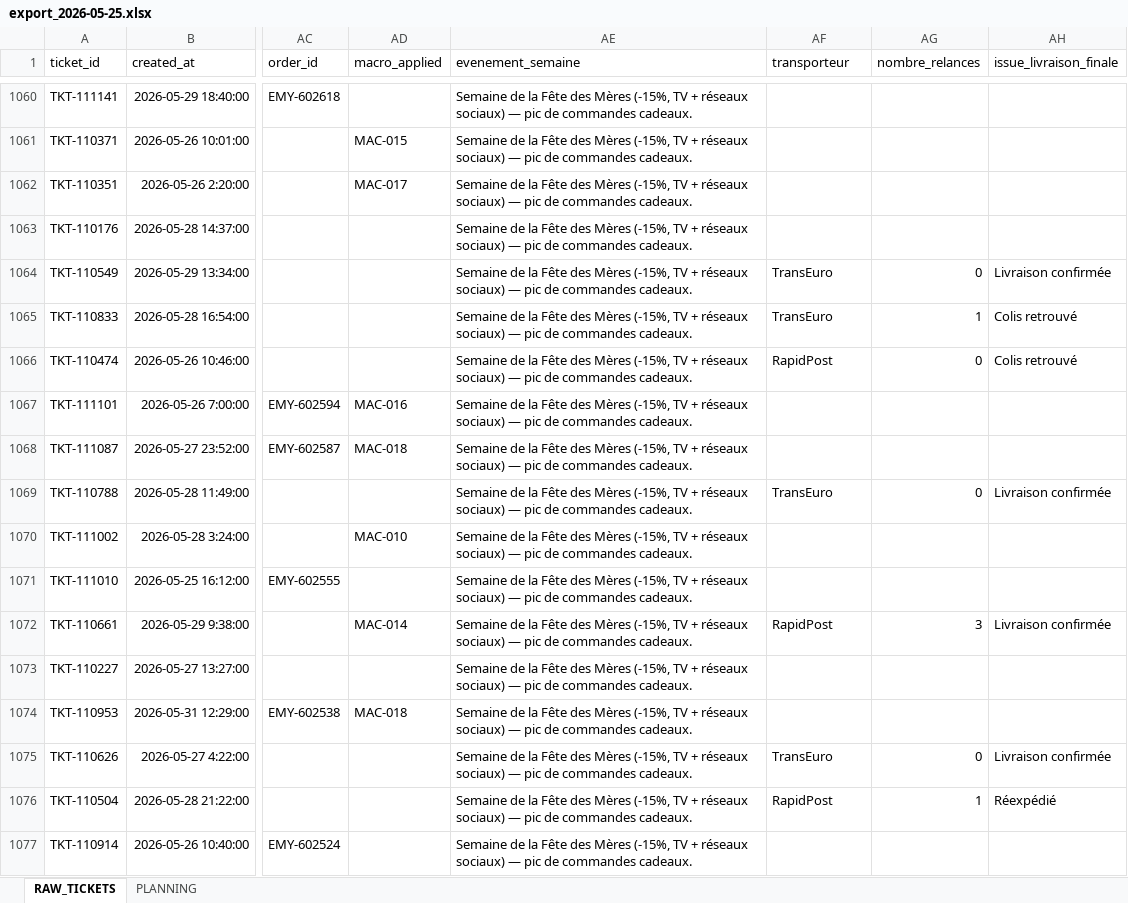
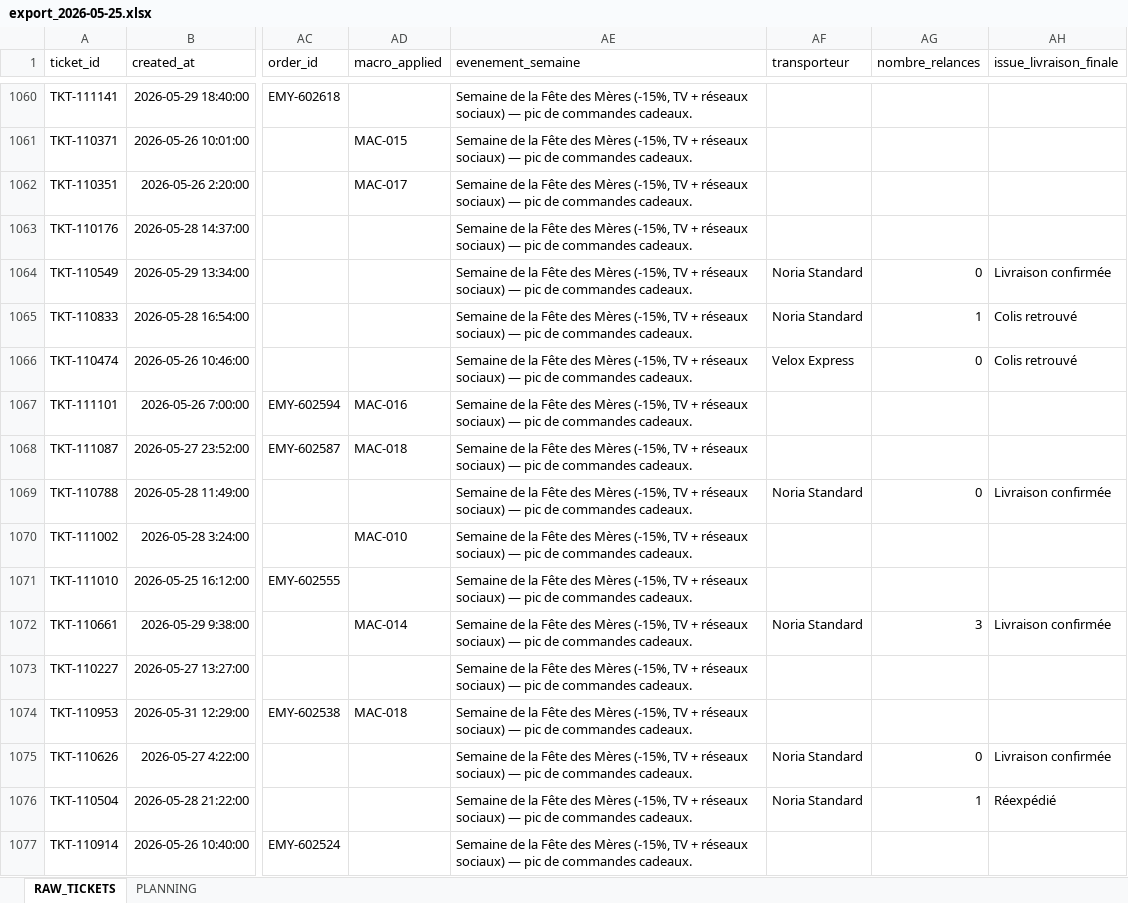
Before and after one commit to kristellez/emyria-dashboard, an Excel workbook: exports_hebdomadaires/export_2026-05-25.xlsx, sheet RAW_TICKETS, drawn as a sheet; only a part is shown, gaps mark what is left out; values as stored, in another font and other column widths than the file's, no borders; the diff covers the shown part only; the diff names each change by its address in the sheet, - before the commit and + after, or states it on an @@ line.

```diff
--- a/exports_hebdomadaires/export_2026-05-25.xlsx (sheet RAW_TICKETS)
+++ b/exports_hebdomadaires/export_2026-05-25.xlsx (sheet RAW_TICKETS)
-AF1064:AF1065 (transporteur): TransEuro
+AF1064:AF1065 (transporteur): Noria Standard
-AF1066 (transporteur): RapidPost
+AF1066 (transporteur): Velox Express
-AF1069 (transporteur): TransEuro
+AF1069 (transporteur): Noria Standard
-AF1072 (transporteur): RapidPost
+AF1072 (transporteur): Noria Standard
-AF1075 (transporteur): TransEuro
+AF1075 (transporteur): Noria Standard
-AF1076 (transporteur): RapidPost
+AF1076 (transporteur): Noria Standard
```
Also changed, not shown: 440 edited cells elsewhere in this sheet, exports_hebdomadaires/export_2025-09-01.xlsx, exports_hebdomadaires/export_2025-10-06.xlsx, 14 other files.
